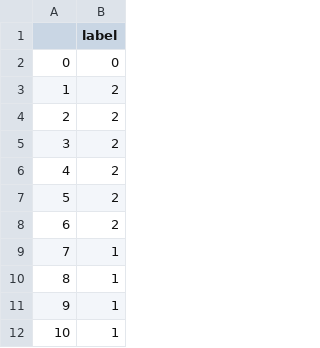
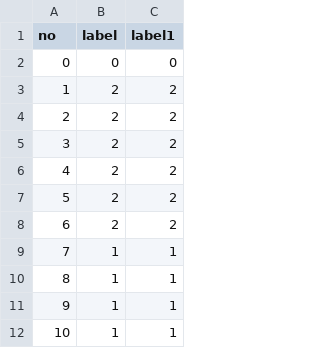
Before and after one commit to SukritJaAIproject/AICARE, a CSV file: test_youtube/done/model_ck_kaggle_jaffe/done/face6_01_mintchyy_ep2_model_ck_kaggle_jaffe.csv, drawn as a sheet; only a part is shown; the diff names each change by its address in the sheet, - before the commit and + after, or states it on an @@ line.

```diff
--- a/test_youtube/done/model_ck_kaggle_jaffe/done/face6_01_mintchyy_ep2_model_ck_kaggle_jaffe.csv
+++ b/test_youtube/done/model_ck_kaggle_jaffe/done/face6_01_mintchyy_ep2_model_ck_kaggle_jaffe.csv
+column C (label1), rows 2-12: 0 | 2 | 2 | 2 | 2 | 2 | 2 | 1 | 1 | 1 | 1
-A1: (empty)
+A1: no
```
Also changed, not shown: test_youtube/done/model_ck_kaggle_jaffe/done/face2_01_KARNMAY_model_ck_kaggle_jaffe.csv, test_youtube/done/model_ck_kaggle_jaffe/done/face2_02_Kemisara_model_ck_kaggle_jaffe.csv, 5 other files.
